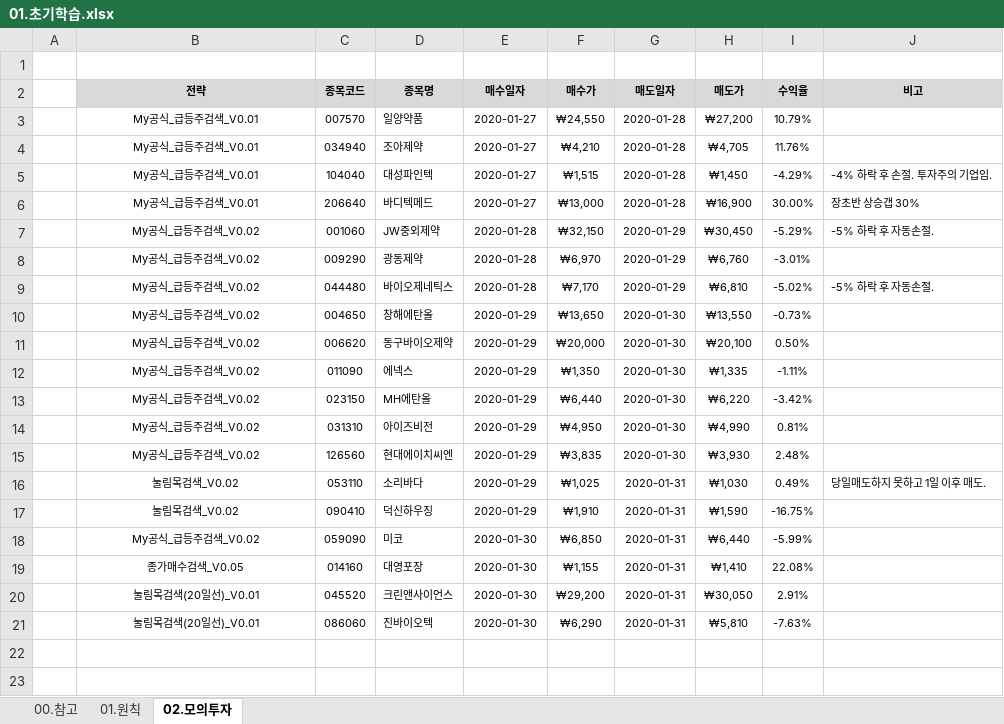
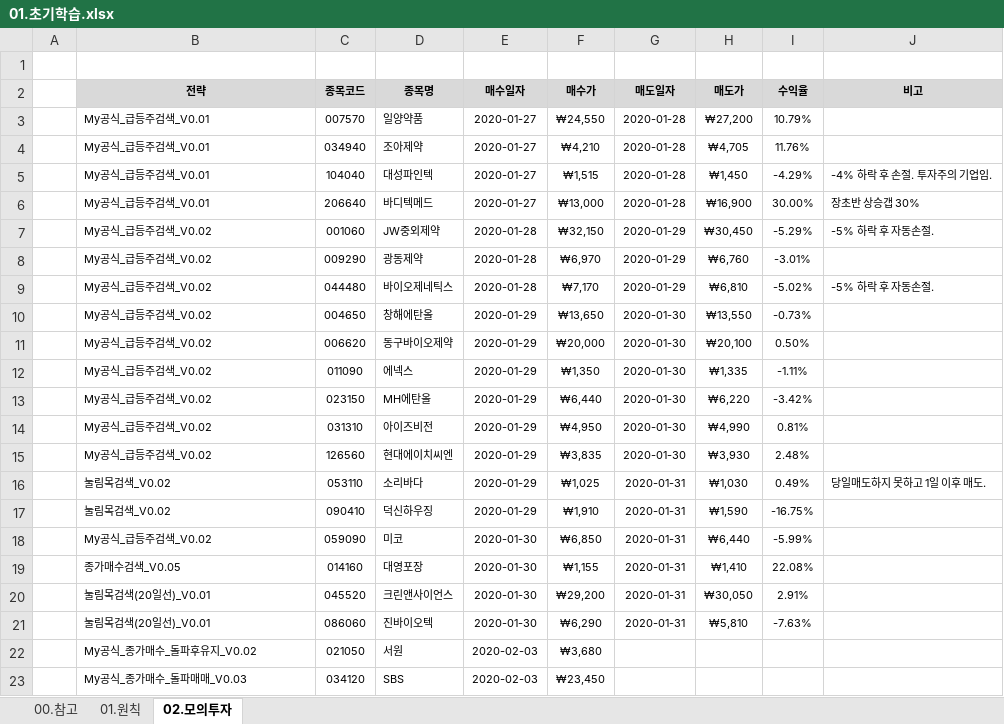
Before and after one commit to YongSoekChoeng/stocks, an Excel workbook: WorkShop/01.docs/01.초기학습.xlsx, sheet 02.모의투자, drawn as a sheet; values as stored, in another font and other column widths than the file's, no borders; conditional formats not drawn; the diff names each change by its address in the sheet, - before the commit and + after, or states it on an @@ line.

```diff
--- a/WorkShop/01.docs/01.초기학습.xlsx (sheet 02.모의투자)
+++ b/WorkShop/01.docs/01.초기학습.xlsx (sheet 02.모의투자)
-B3:B21 alignment: center
+B3:B21 alignment: left
+row 22:  | My공식_종가매수_돌파후유지_V0.02 | 021050 | 서원 | 2020-02-03 | ₩3,680
+row 23:  | My공식_종가매수_돌파매매_V0.03 | 034120 | SBS | 2020-02-03 | ₩23,450
```
Also changed, not shown: sheet 01.원칙.
